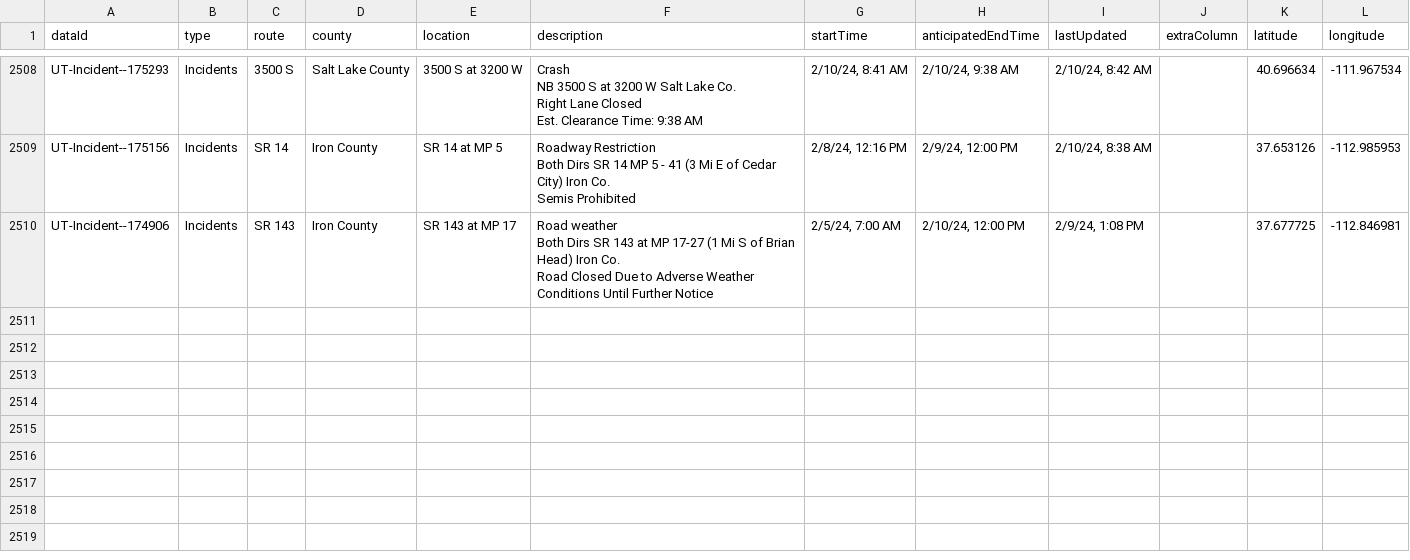
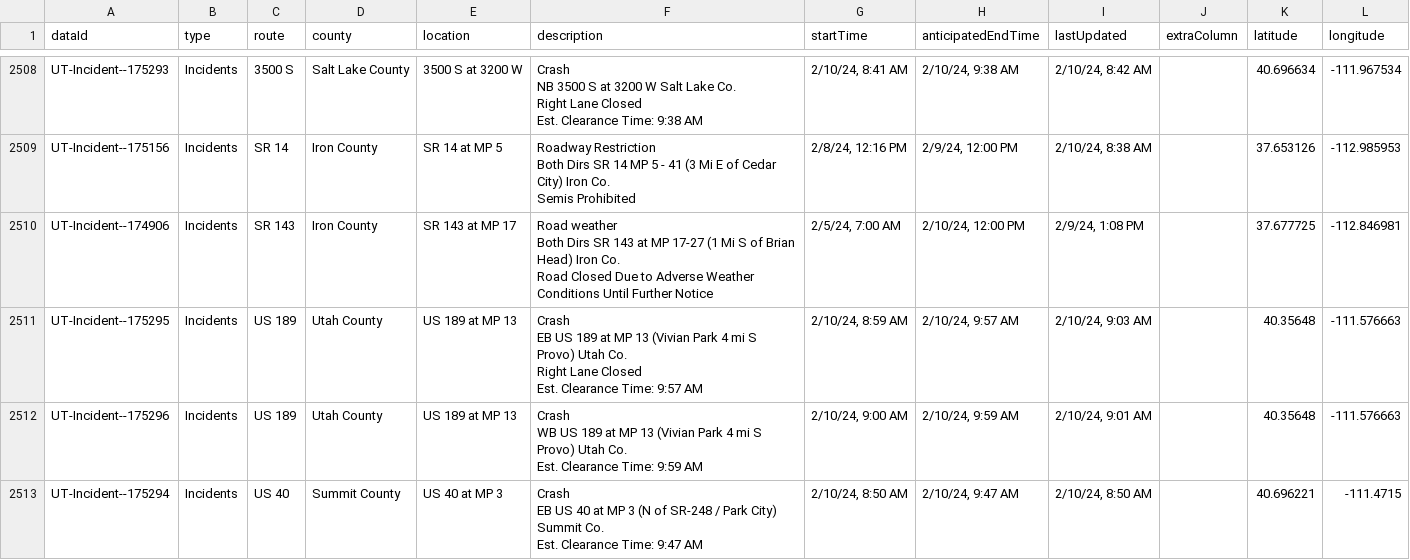
Before and after one commit to evanapplegate/evanapplegate.github.io, a CSV file: traffic_incidents_map/incidents.csv, drawn as a sheet; only a part is shown, gaps mark what is left out.

```diff
--- a/traffic_incidents_map/incidents.csv
+++ b/traffic_incidents_map/incidents.csv
@@ -9134 +9134,11 @@ Both Dirs SR 143 at MP 17-27 (1 Mi S of Brian Head) Iron Co.
 Road Closed Due to Adverse Weather Conditions Until Further Notice","2/5/24, 7:00 AM","2/10/24, 12:00 PM","2/9/24, 1:08 PM",,37.677725,-112.846981
+UT-Incident--175295,Incidents,US 189,Utah County,US 189 at MP 13,"Crash
+EB US 189 at MP 13 (Vivian Park 4 mi S Provo) Utah Co.
+Right Lane Closed
+Est. Clearance Time: 9:57 AM","2/10/24, 8:59 AM","2/10/24, 9:57 AM","2/10/24, 9:03 AM",,40.35648,-111.576663
+UT-Incident--175296,Incidents,US 189,Utah County,US 189 at MP 13,"Crash
+WB US 189 at MP 13 (Vivian Park 4 mi S Provo) Utah Co.
+Est. Clearance Time: 9:59 AM","2/10/24, 9:00 AM","2/10/24, 9:59 AM","2/10/24, 9:01 AM",,40.35648,-111.576663
+UT-Incident--175294,Incidents,US 40,Summit County,US 40 at MP 3,"Crash
+EB US 40 at MP 3 (N of SR-248 / Park City) Summit Co.
+Est. Clearance Time: 9:47 AM","2/10/24, 8:50 AM","2/10/24, 9:47 AM","2/10/24, 8:50 AM",,40.696221,-111.4715
```
